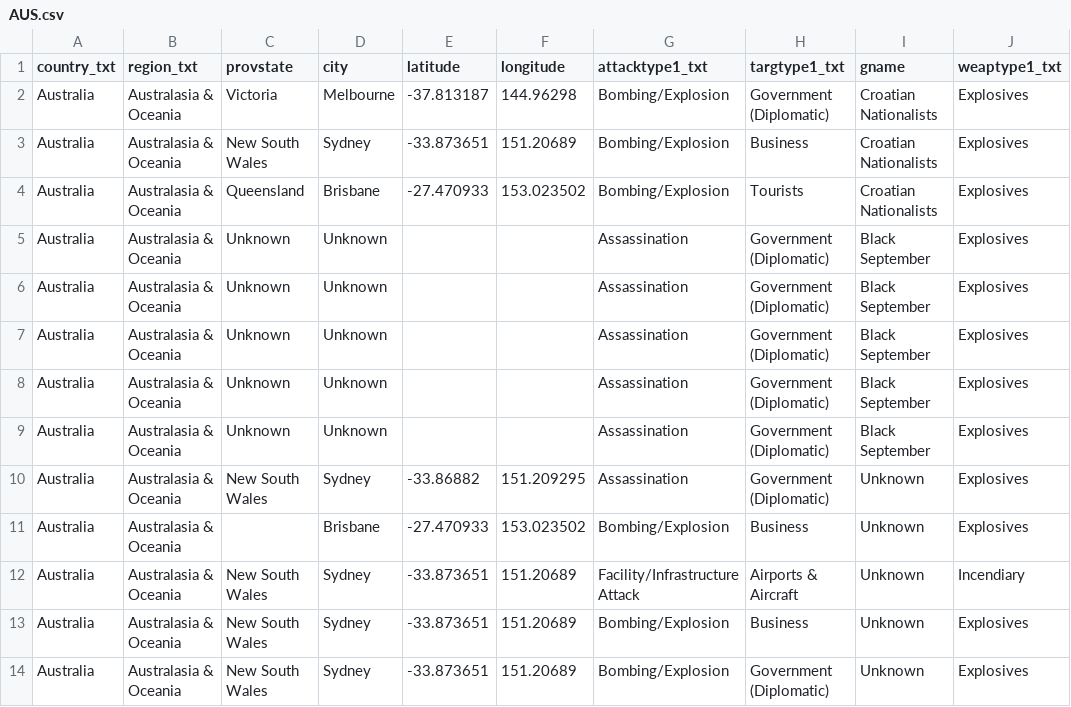
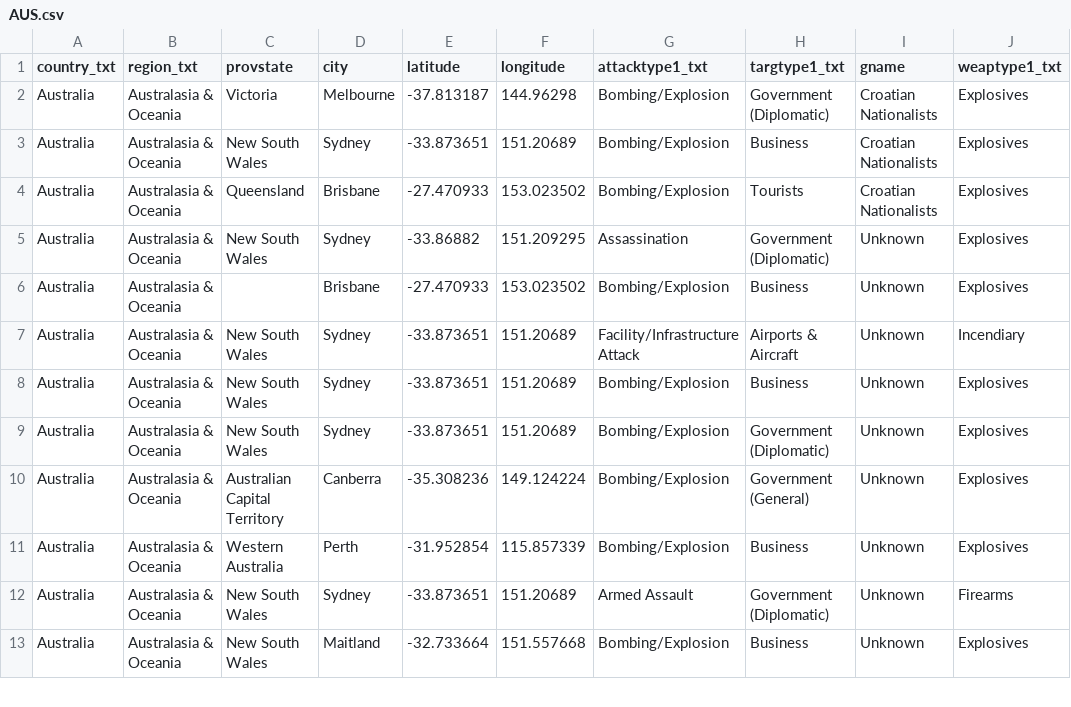
Before and after one commit to gojoizgod/FIT3179DV2, a CSV file: FIT3179Homework9/DATA/AUS.csv, drawn as a sheet; only a part is shown; the shorter side is filled out with more unchanged rows.

Commit message:
Update AUS.csv

```diff
--- a/FIT3179Homework9/DATA/AUS.csv
+++ b/FIT3179Homework9/DATA/AUS.csv
@@ -4,7 +4,2 @@ Australia,Australasia & Oceania,New South Wales,Sydney,-33.873651,151.20689,Bomb
 Australia,Australasia & Oceania,Queensland,Brisbane,-27.470933,153.023502,Bombing/Explosion,Tourists,Croatian Nationalists,Explosives
-Australia,Australasia & Oceania,Unknown,Unknown,,,Assassination,Government (Diplomatic),Black September,Explosives
-Australia,Australasia & Oceania,Unknown,Unknown,,,Assassination,Government (Diplomatic),Black September,Explosives
-Australia,Australasia & Oceania,Unknown,Unknown,,,Assassination,Government (Diplomatic),Black September,Explosives
-Australia,Australasia & Oceania,Unknown,Unknown,,,Assassination,Government (Diplomatic),Black September,Explosives
-Australia,Australasia & Oceania,Unknown,Unknown,,,Assassination,Government (Diplomatic),Black September,Explosives
 Australia,Australasia & Oceania,New South Wales,Sydney,-33.86882,151.209295,Assassination,Government (Diplomatic),Unknown,Explosives
```
